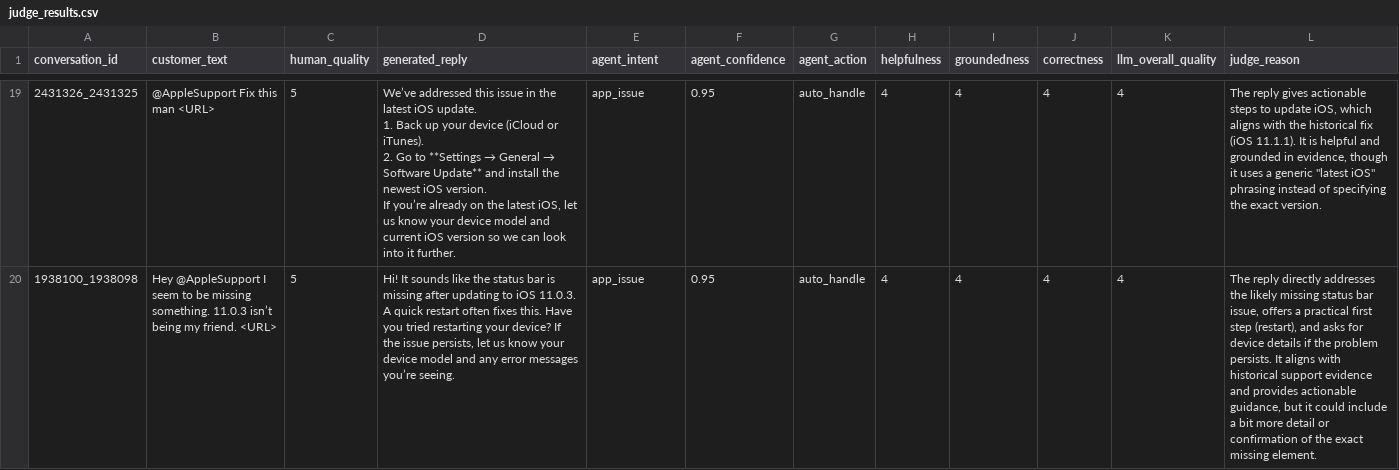
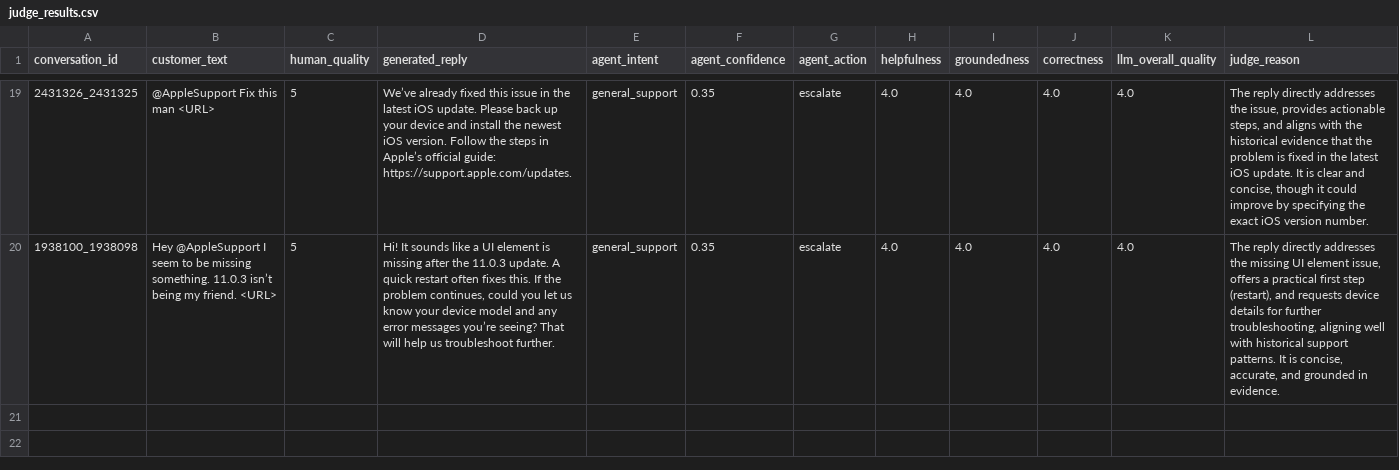
Before and after one commit to karakRohan/Hiver-ai-support-agent, a CSV file: data/judge_results.csv, drawn as a sheet; only a part is shown, gaps mark what is left out; ↵ is a line break in a cell; the diff covers the shown part only; the diff names each change by its address in the sheet, - before the commit and + after, or states it on an @@ line.

```diff
--- a/data/judge_results.csv
+++ b/data/judge_results.csv
@@ D19 (generated_reply): We’ve addressed this issue in the latest iOS update. ↵ 1. Back up your device (iCloud or iTunes). ↵ 2. Go to **Settings → General → Software Update** and install the newest iOS version. ↵ If you’re already on the latest iOS, let us know your device model and current iOS version so we can look into it further. → We’ve already fixed this issue in the latest iOS update. Please back up your device and install the newest iOS version. Follow the steps in Apple’s official guide: https://support.apple.com/updates. @@
-E19:E20 (agent_intent): app_issue
+E19:E20 (agent_intent): general_support
-F19:F20 (agent_confidence): 0.95
+F19:F20 (agent_confidence): 0.35
-G19:G20 (agent_action): auto_handle
+G19:G20 (agent_action): escalate
-H19:H20 (helpfulness): 4
+H19:H20 (helpfulness): 4.0
-I19:I20 (groundedness): 4
+I19:I20 (groundedness): 4.0
-J19:J20 (correctness): 4
+J19:J20 (correctness): 4.0
-K19:K20 (llm_overall_quality): 4
+K19:K20 (llm_overall_quality): 4.0
-L19 (judge_reason): The reply gives actionable steps to update iOS, which aligns with the historical fix (iOS 11.1.1). It is helpful and grounded in evidence, though it uses a generic "latest iOS" phrasing instead of specifying the exact version.
+L19 (judge_reason): The reply directly addresses the issue, provides actionable steps, and aligns with the historical evidence that the problem is fixed in the latest iOS update. It is clear and concise, though it could improve by specifying the exact iOS version number.
-D20 (generated_reply): …sounds like the status bar is missing after updating to iOS 11.0.3. A quick restart often fixes this. Have you tried restarting your device? If the issue persists, let us know your device model and any error messages you’re seeing.
+D20 (generated_reply): …sounds like a UI element is missing after the 11.0.3 update. A quick restart often fixes this. If the problem continues, could you let us know your device model and any error messages you’re seeing? That will help us troubleshoot further.
-L20 (judge_reason): …addresses the likely missing status bar issue, offers a practical first step (restart), and asks for device details if the problem persists. It aligns with historical support evidence and provides actionable guidance, but it could include a bit more detail or confirmation of the exact missing element.
+L20 (judge_reason): …addresses the missing UI element issue, offers a practical first step (restart), and requests device details for further troubleshooting, aligning well with historical support patterns. It is concise, accurate, and grounded in evidence.
```
Also changed, not shown: 141 edited cells elsewhere in this file, 1 other file.
